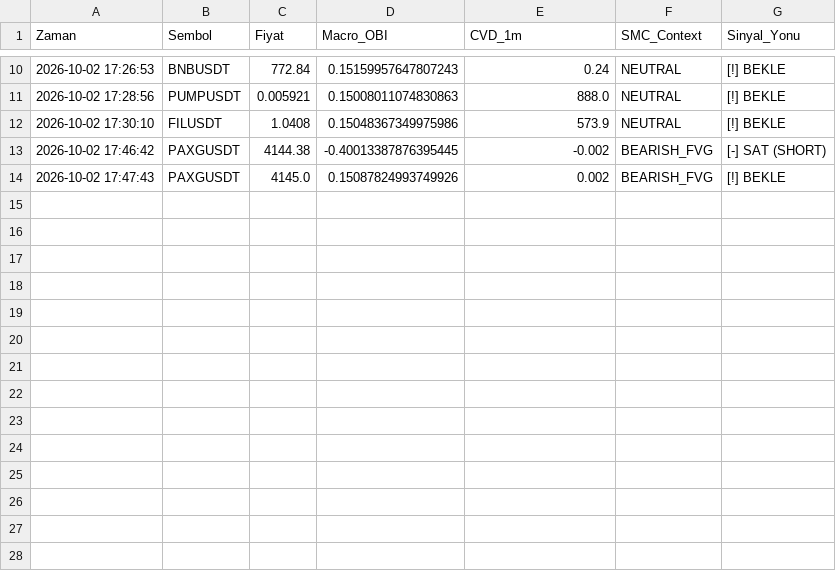
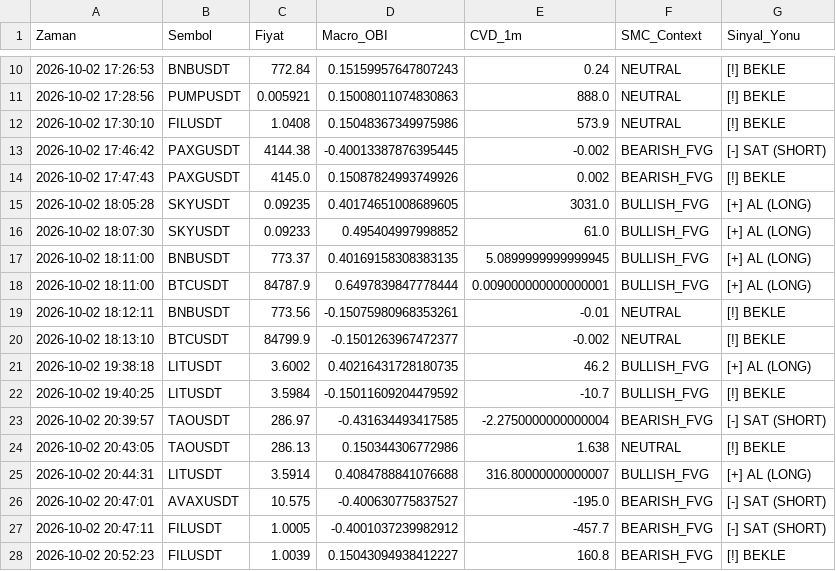
Before and after one commit to huseyin-yigit-ulker/spectral-lob-trading, a CSV file: logs/dynamic_smc_signals_2026-10-02.csv, drawn as a sheet; only a part is shown, gaps mark what is left out; the diff names each change by its address in the sheet, - before the commit and + after, or states it on an @@ line.

```diff
--- a/logs/dynamic_smc_signals_2026-10-02.csv
+++ b/logs/dynamic_smc_signals_2026-10-02.csv
+row 15: 2026-10-02 18:05:28 | SKYUSDT | 0.09235 | 0.40174651008689605 | 3031.0 | BULLISH_FVG | [+] AL (LONG)
+row 16: 2026-10-02 18:07:30 | SKYUSDT | 0.09233 | 0.495404997998852 | 61.0 | BULLISH_FVG | [+] AL (LONG)
+row 17: 2026-10-02 18:11:00 | BNBUSDT | 773.37 | 0.40169158308383135 | 5.0899999999999945 | BULLISH_FVG | [+] AL (LONG)
+row 18: 2026-10-02 18:11:00 | BTCUSDT | 84787.9 | 0.6497839847778444 | 0.009000000000000001 | BULLISH_FVG | [+] AL (LONG)
+row 19: 2026-10-02 18:12:11 | BNBUSDT | 773.56 | -0.15075980968353261 | -0.01 | NEUTRAL | [!] BEKLE
+row 20: 2026-10-02 18:13:10 | BTCUSDT | 84799.9 | -0.1501263967472377 | -0.002 | NEUTRAL | [!] BEKLE
+row 21: 2026-10-02 19:38:18 | LITUSDT | 3.6002 | 0.40216431728180735 | 46.2 | BULLISH_FVG | [+] AL (LONG)
+row 22: 2026-10-02 19:40:25 | LITUSDT | 3.5984 | -0.15011609204479592 | -10.7 | BULLISH_FVG | [!] BEKLE
+row 23: 2026-10-02 20:39:57 | TAOUSDT | 286.97 | -0.431634493417585 | -2.2750000000000004 | BEARISH_FVG | [-] SAT (SHORT)
+row 24: 2026-10-02 20:43:05 | TAOUSDT | 286.13 | 0.150344306772986 | 1.638 | NEUTRAL | [!] BEKLE
+row 25: 2026-10-02 20:44:31 | LITUSDT | 3.5914 | 0.4084788841076688 | 316.80000000000007 | BULLISH_FVG | [+] AL (LONG)
+row 26: 2026-10-02 20:47:01 | AVAXUSDT | 10.575 | -0.400630775837527 | -195.0 | BEARISH_FVG | [-] SAT (SHORT)
+row 27: 2026-10-02 20:47:11 | FILUSDT | 1.0005 | -0.4001037239982912 | -457.7 | BEARISH_FVG | [-] SAT (SHORT)
+row 28: 2026-10-02 20:52:23 | FILUSDT | 1.0039 | 0.15043094938412227 | 160.8 | BEARISH_FVG | [!] BEKLE
```
Also changed, not shown: 2 other files.
